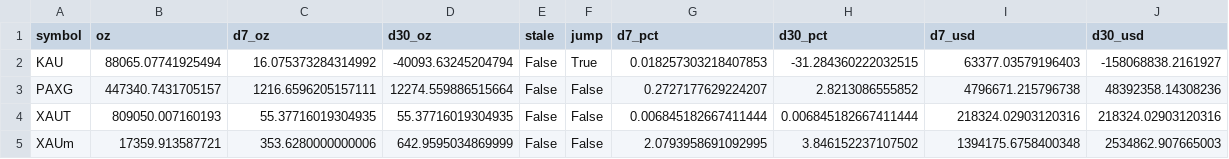
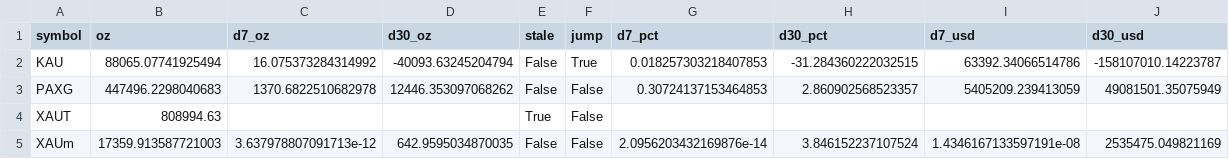
Before and after one commit to mliu86574-png/tokenized-gold-tracker, a CSV file: data/token_flows.csv, drawn as a sheet.

```diff
--- a/data/token_flows.csv
+++ b/data/token_flows.csv
@@ -1,5 +1,5 @@
 symbol,oz,d7_oz,d30_oz,stale,jump,d7_pct,d30_pct,d7_usd,d30_usd
-KAU,88065.07741925494,16.075373284314992,-40093.63245204794,False,True,0.018257303218407853,-31.284360222032515,63377.03579196403,-158068838.2161927
-PAXG,447340.7431705157,1216.6596205157111,12274.559886515664,False,False,0.2727177629224207,2.8213086555852,4796671.215796738,48392358.14308236
-XAUT,809050.007160193,55.37716019304935,55.37716019304935,False,False,0.006845182667411444,0.006845182667411444,218324.02903120316,218324.02903120316
-XAUm,17359.913587721,353.6280000000006,642.9595034869999,False,False,2.0793958691092995,3.846152237107502,1394175.6758400348,2534862.907665003
+KAU,88065.07741925494,16.075373284314992,-40093.63245204794,False,True,0.018257303218407853,-31.284360222032515,63392.34066514786,-158107010.14223787
+PAXG,447496.2298040683,1370.6822510682978,12446.353097068262,False,False,0.30724137153464853,2.860902568523357,5405209.239413059,49081501.35075949
+XAUT,808994.63,,,True,False,,,,
+XAUm,17359.913587721003,3.637978807091713e-12,642.9595034870035,False,False,2.0956203432169876e-14,3.846152237107524,1.4346167133597191e-08,2535475.049821169
```
Also changed, not shown: data/history.csv, data/macro.csv, 13 other files.
